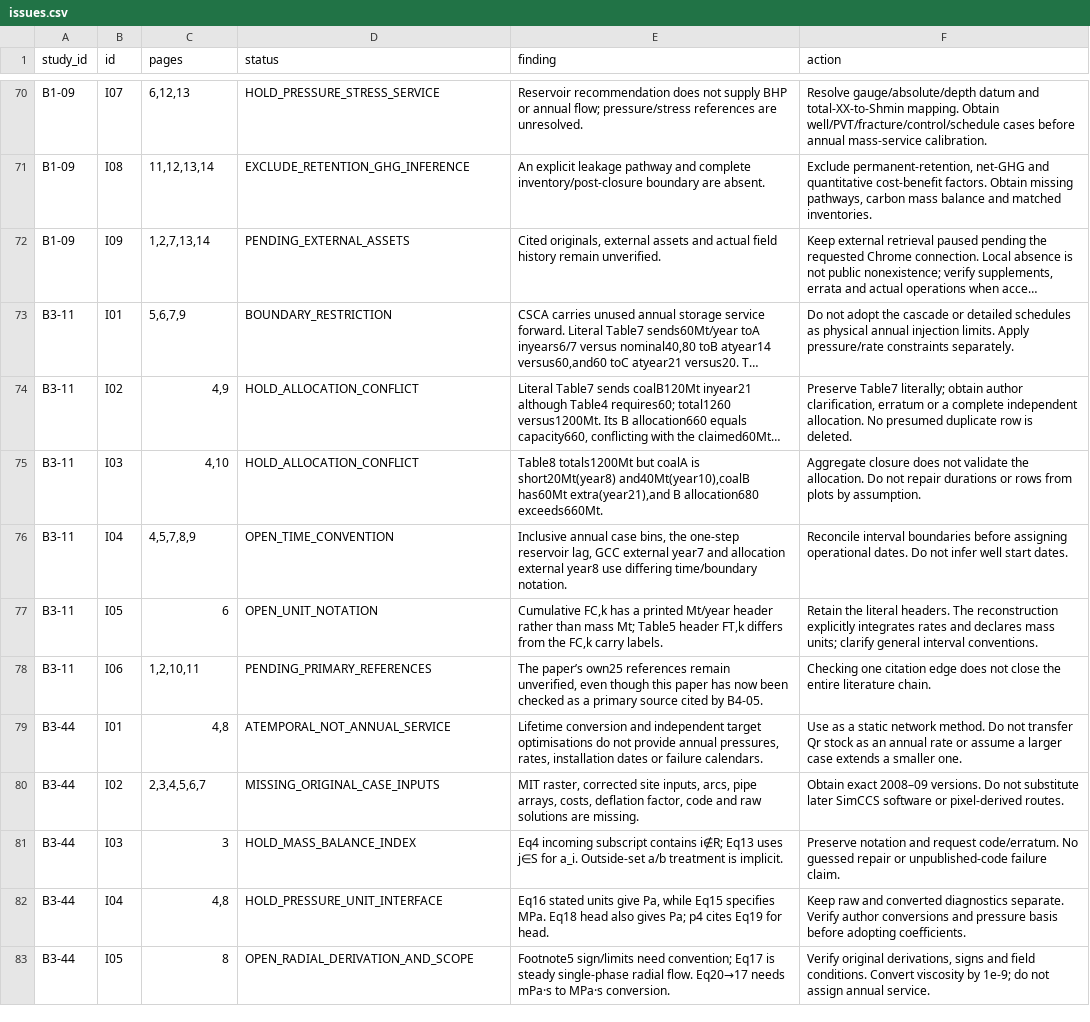
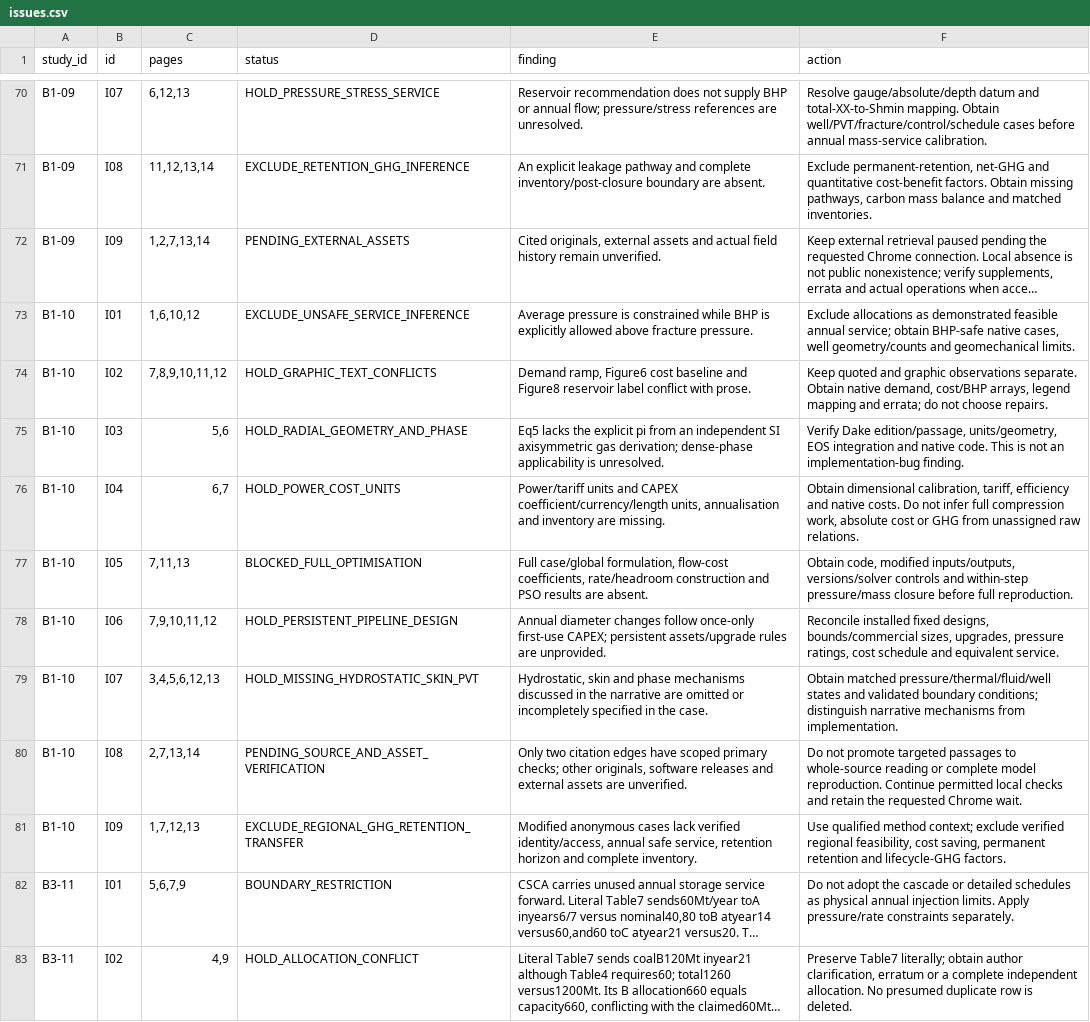
Before and after one commit to johnzhi/phd_decoding-v1, a CSV file: paper1/outputs/comprehensive_review/issues.csv, drawn as a sheet; only a part is shown, gaps mark what is left out; the shorter side is filled out with more unchanged rows; long unchanged cells end in …; the diff names each change by its address in the sheet, - before the commit and + after, or states it on an @@ line.

Commit message:
Audit site-selection physics, graphic conflicts and scoped citation support

```diff
--- a/paper1/outputs/comprehensive_review/issues.csv
+++ b/paper1/outputs/comprehensive_review/issues.csv
+row 73: B1-10 | I01 | 1,6,10,12 | EXCLUDE_UNSAFE_SERVICE_INFERENCE | Average pressure is constrained while BHP is explicitly allowed above fracture pressure. | Exclude allocations as demonstrated feasible annual service; obtain BHP-safe native cases, well geometry/counts and geomechanical limits.
+row 74: B1-10 | I02 | 7,8,9,10,11,12 | HOLD_GRAPHIC_TEXT_CONFLICTS | Demand ramp, Figure6 cost baseline and Figure8 reservoir label conflict with prose. | Keep quoted and graphic observations separate. Obtain native demand, cost/BHP arrays, legend mapping and errata; do not choose repairs.
+row 75: B1-10 | I03 | 5,6 | HOLD_RADIAL_GEOMETRY_AND_PHASE | Eq5 lacks the explicit pi from an independent SI axisymmetric gas derivation; dense-phase applicability is unresolved. | Verify Dake edition/passage, units/geometry, EOS integration and native code. This is not an implementation-bug finding.
+row 76: B1-10 | I04 | 6,7 | HOLD_POWER_COST_UNITS | Power/tariff units and CAPEX coefficient/currency/length units, annualisation and inventory are missing. | Obtain dimensional calibration, tariff, efficiency and native costs. Do not infer full compression work, absolute cost or GHG from unassigned raw relations.
+row 77: B1-10 | I05 | 7,11,13 | BLOCKED_FULL_OPTIMISATION | Full case/global formulation, flow-cost coefficients, rate/headroom construction and PSO results are absent. | Obtain code, modified inputs/outputs, versions/solver controls and within-step pressure/mass closure before full reproduction.
+row 78: B1-10 | I06 | 7,9,10,11,12 | HOLD_PERSISTENT_PIPELINE_DESIGN | Annual diameter changes follow once-only first-use CAPEX; persistent assets/upgrade rules are unprovided. | Reconcile installed fixed designs, bounds/commercial sizes, upgrades, pressure ratings, cost schedule and equivalent service.
+row 79: B1-10 | I07 | 3,4,5,6,12,13 | HOLD_MISSING_HYDROSTATIC_SKIN_PVT | Hydrostatic, skin and phase mechanisms discussed in the narrative are omitted or incompletely specified in the case. | Obtain matched pressure/thermal/fluid/well states and validated boundary conditions; distinguish narrative mechanisms from implementation.
+row 80: B1-10 | I08 | 2,7,13,14 | PENDING_SOURCE_AND_ASSET_VERIFICATION | Only two citation edges have scoped primary checks; other originals, software releases and external assets are unverified. | Do not promote targeted passages to whole-source reading or complete model reproduction. Continue permitted local checks and retain the requested Chrome wait.
+row 81: B1-10 | I09 | 1,7,12,13 | EXCLUDE_REGIONAL_GHG_RETENTION_TRANSFER | Modified anonymous cases lack verified identity/access, annual safe service, retention horizon and complete inventory. | Use qualified method context; exclude verified regional feasibility, cost saving, permanent retention and lifecycle-GHG factors.
```
Also changed, not shown: paper1/data/source_catalogue.csv, paper1/outputs/comprehensive_review/pages.csv, 21 other files.
